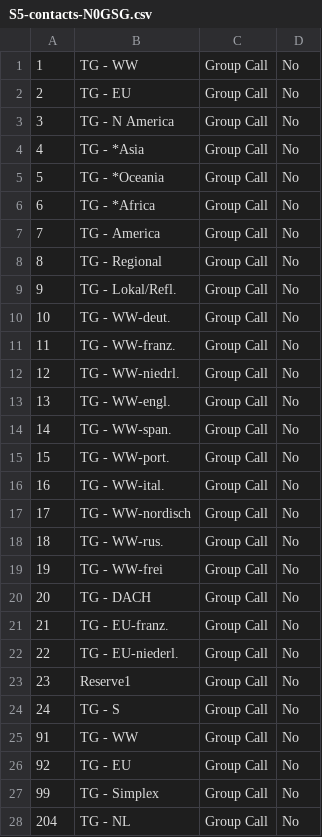
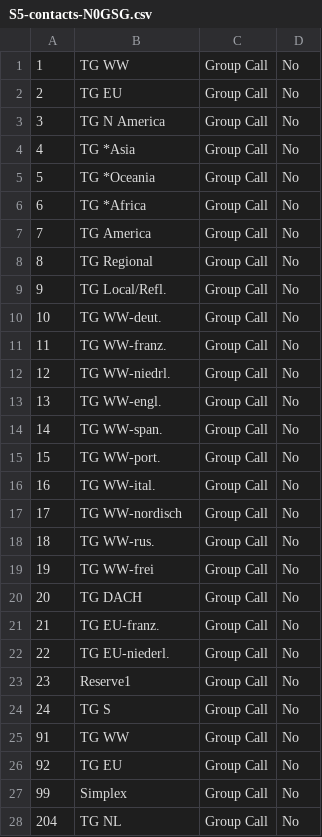
Before and after one commit to b4d/dmr, a CSV file: N0GSG/S5-contacts-N0GSG.csv, drawn as a sheet; only a part is shown; the diff covers the shown part only.

```diff
--- a/N0GSG/S5-contacts-N0GSG.csv
+++ b/N0GSG/S5-contacts-N0GSG.csv
@@ -1,28 +1,28 @@
-"1","TG - WW","Group Call","No"
-"2","TG - EU","Group Call","No"
-"3","TG - N America","Group Call","No"
-"4","TG - *Asia","Group Call","No"
-"5","TG - *Oceania","Group Call","No"
-"6","TG - *Africa","Group Call","No"
-"7","TG - America","Group Call","No"
-"8","TG - Regional","Group Call","No"
-"9","TG - Lokal/Refl.","Group Call","No"
-"10","TG - WW-deut.","Group Call","No"
-"11","TG - WW-franz.","Group Call","No"
-"12","TG - WW-niedrl.","Group Call","No"
-"13","TG - WW-engl.","Group Call","No"
-"14","TG - WW-span.","Group Call","No"
-"15","TG - WW-port.","Group Call","No"
-"16","TG - WW-ital.","Group Call","No"
-"17","TG - WW-nordisch","Group Call","No"
-"18","TG - WW-rus.","Group Call","No"
-"19","TG - WW-frei","Group Call","No"
-"20","TG - DACH","Group Call","No"
-"21","TG - EU-franz.","Group Call","No"
-"22","TG - EU-niederl.","Group Call","No"
+"1","TG WW","Group Call","No"
+"2","TG EU","Group Call","No"
+"3","TG N America","Group Call","No"
+"4","TG *Asia","Group Call","No"
+"5","TG *Oceania","Group Call","No"
+"6","TG *Africa","Group Call","No"
+"7","TG America","Group Call","No"
+"8","TG Regional","Group Call","No"
+"9","TG Local/Refl.","Group Call","No"
+"10","TG WW-deut.","Group Call","No"
+"11","TG WW-franz.","Group Call","No"
+"12","TG WW-niedrl.","Group Call","No"
+"13","TG WW-engl.","Group Call","No"
+"14","TG WW-span.","Group Call","No"
+"15","TG WW-port.","Group Call","No"
+"16","TG WW-ital.","Group Call","No"
+"17","TG WW-nordisch","Group Call","No"
+"18","TG WW-rus.","Group Call","No"
+"19","TG WW-frei","Group Call","No"
+"20","TG DACH","Group Call","No"
+"21","TG EU-franz.","Group Call","No"
+"22","TG EU-niederl.","Group Call","No"
 "23","Reserve1","Group Call","No"
-"24","TG - S","Group Call","No"
-"91","TG - WW","Group Call","No"
-"92","TG - EU","Group Call","No"
-"99","TG - Simplex","Group Call","No"
-"204","TG - NL","Group Call","No"
+"24","TG S","Group Call","No"
+"91","TG WW","Group Call","No"
+"92","TG EU","Group Call","No"
+"99","Simplex","Group Call","No"
+"204","TG NL","Group Call","No"
```
Also changed, not shown: 32 edited cells elsewhere in this file, N0GSG/S5-channels-N0GSG.csv, 1 other file.
